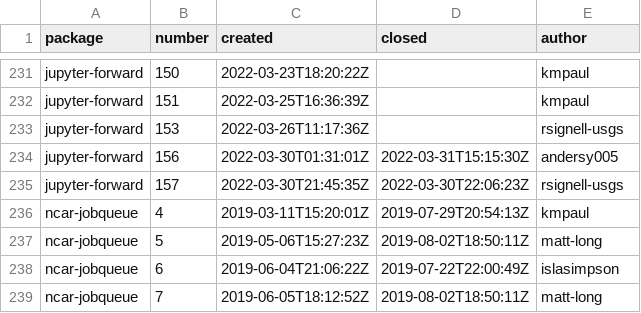
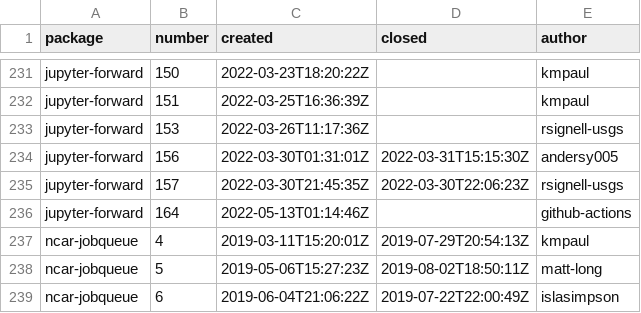
Before and after one commit to ncar-xdev/ncar-xdev.github.io, a CSV file: data/github_issues.csv, drawn as a sheet; only a part is shown, gaps mark what is left out; the shorter side is filled out with more unchanged rows.

```diff
--- a/data/github_issues.csv
+++ b/data/github_issues.csv
@@ -235,2 +235,3 @@ jupyter-forward,156,2022-03-30T01:31:01Z,2022-03-31T15:15:30Z,andersy005
 jupyter-forward,157,2022-03-30T21:45:35Z,2022-03-30T22:06:23Z,rsignell-usgs
+jupyter-forward,164,2022-05-13T01:14:46Z,,github-actions
 ncar-jobqueue,4,2019-03-11T15:20:01Z,2019-07-29T20:54:13Z,kmpaul
```
Also changed, not shown: data/pypi_stats.csv.
